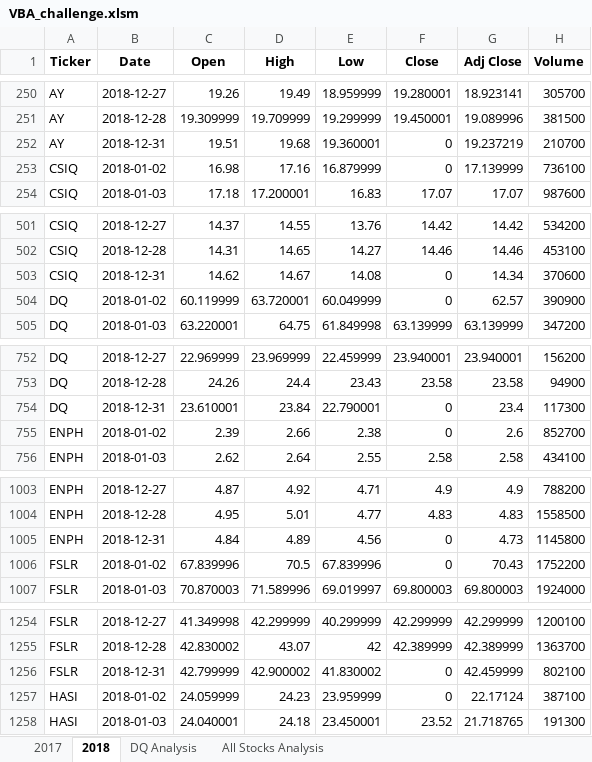
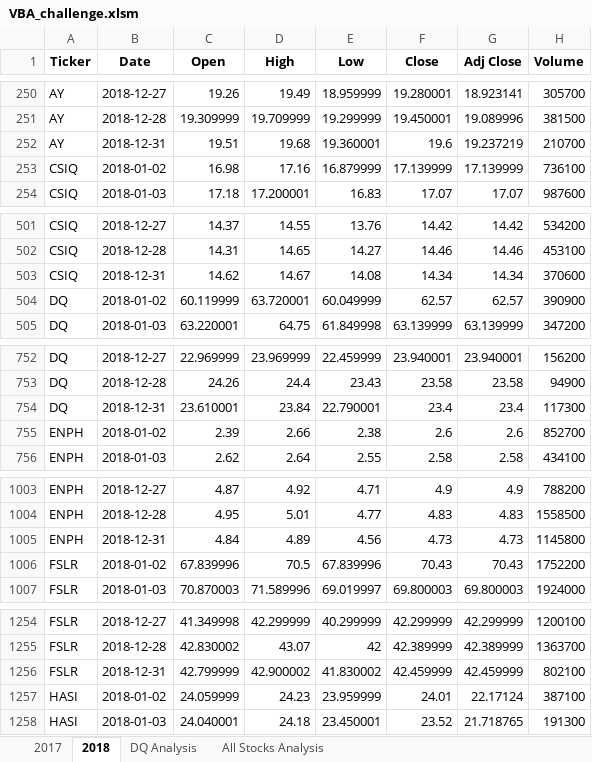
Before and after one commit to lknutstad/stock_analysis, an Excel workbook: VBA_challenge.xlsm, sheet 2018, drawn as a sheet; only a part is shown, gaps mark what is left out; values as stored, in another font and other column widths than the file's, no borders; the diff covers the shown part only; the diff names each change by its address in the sheet, - before the commit and + after, or states it on an @@ line.

```diff
--- a/VBA_challenge.xlsm (sheet 2018)
+++ b/VBA_challenge.xlsm (sheet 2018)
-F252 (Close): 0
+F252 (Close): 19.6
-F253 (Close): 0
+F253 (Close): 17.139999
-F503 (Close): 0
+F503 (Close): 14.34
-F504 (Close): 0
+F504 (Close): 62.57
-F754 (Close): 0
+F754 (Close): 23.4
-F755 (Close): 0
+F755 (Close): 2.6
-F1005 (Close): 0
+F1005 (Close): 4.73
-F1006 (Close): 0
+F1006 (Close): 70.43
-F1256 (Close): 0
+F1256 (Close): 42.459999
-F1257 (Close): 0
+F1257 (Close): 24.01
```
Also changed, not shown: 14 edited cells elsewhere in this sheet, sheet All Stocks Analysis, sheet 2017.
